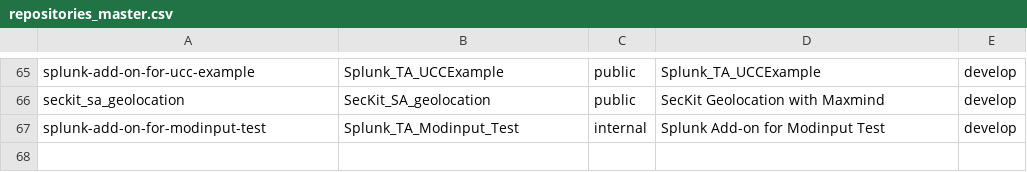
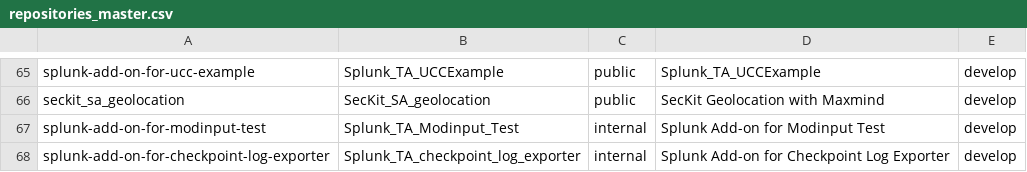
Before and after one commit to JasonConger/addonfactory-repository-template, a CSV file: repositories_master.csv, drawn as a sheet; only a part is shown, gaps mark what is left out; the diff names each change by its address in the sheet, - before the commit and + after, or states it on an @@ line.

Commit message:
ADDON-32101: Updated repositories_master.csv file for Checkpoint addon

```diff
--- a/repositories_master.csv
+++ b/repositories_master.csv
+row 68: splunk-add-on-for-checkpoint-log-exporter | Splunk_TA_checkpoint_log_exporter | internal | Splunk Add-on for Checkpoint Log Exporter | develop
```
